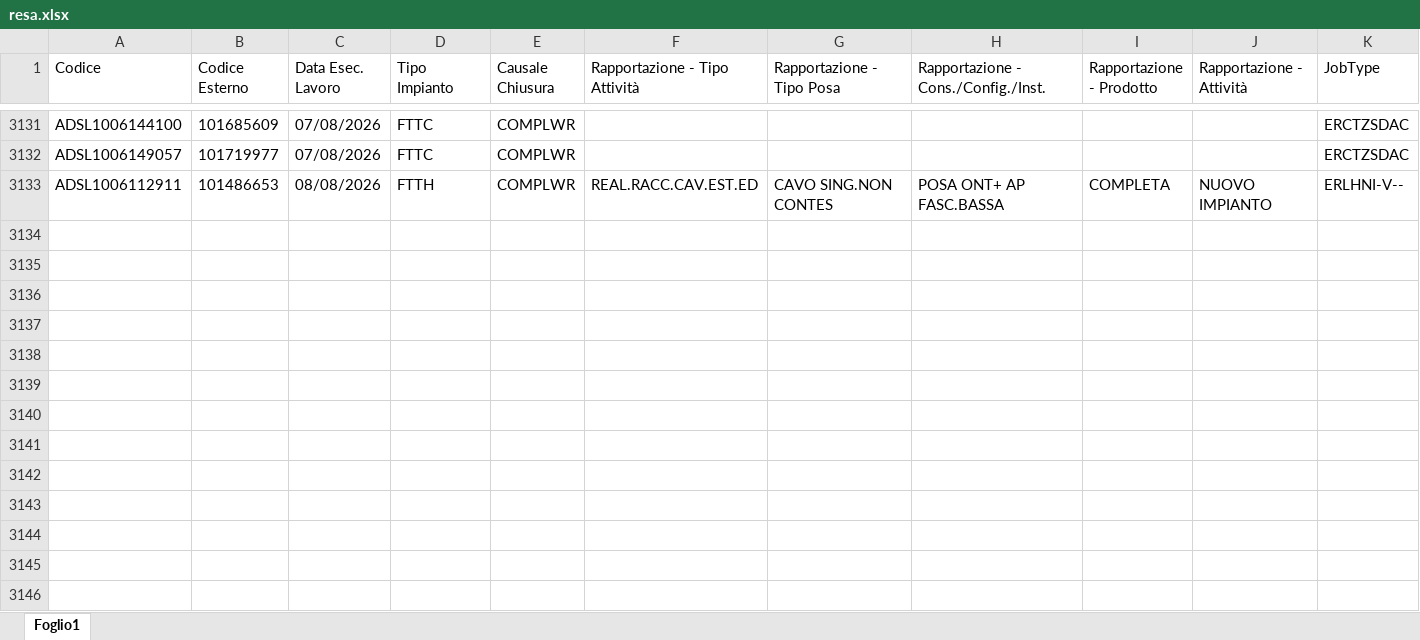
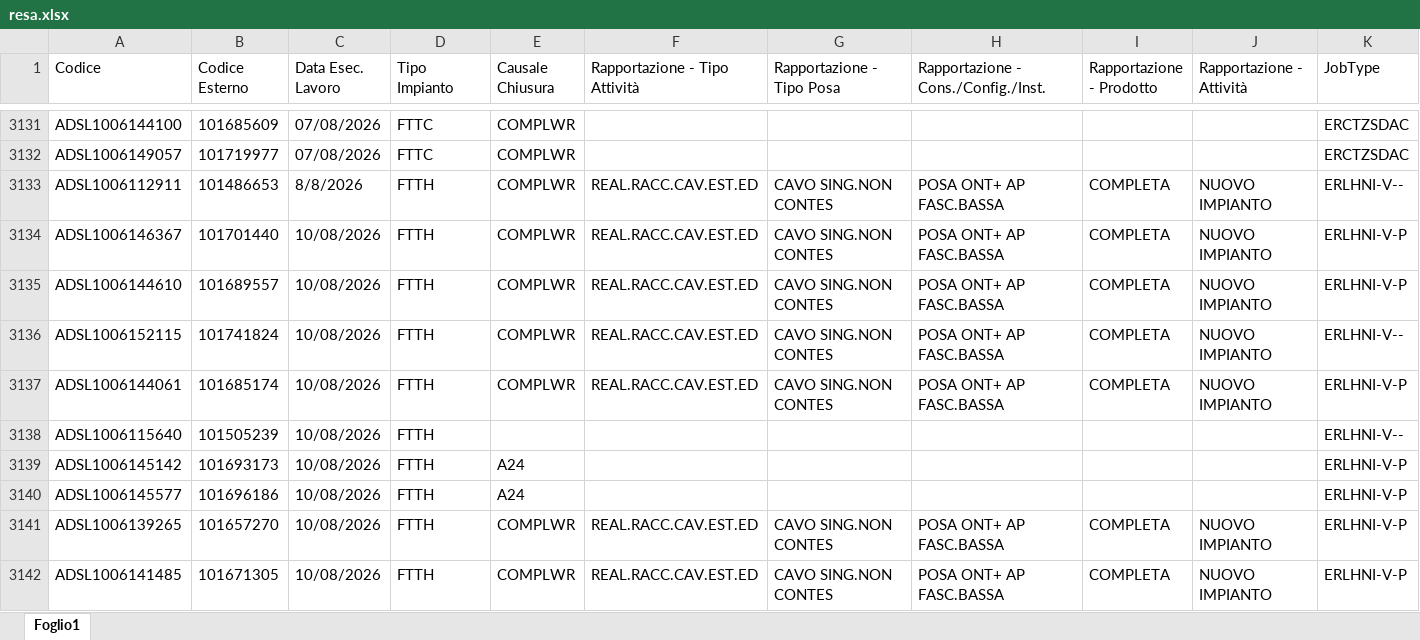
Before and after one commit to lbianco11197/Avanzamento-Delivery, an Excel workbook: resa.xlsx, sheet Foglio1, drawn as a sheet; only a part is shown, gaps mark what is left out; values as stored, in another font and other column widths than the file's, no borders; rows hold the shown columns only; the diff covers the shown part only; the diff names each change by its address in the sheet, - before the commit and + after, or states it on an @@ line.

Commit message:
Aggiornato resa.xlsx da lbianco via Streamlit

```diff
--- a/resa.xlsx (sheet Foglio1)
+++ b/resa.xlsx (sheet Foglio1)
-C3133 (Data Esec. Lavoro): 08/08/2026
+C3133 (Data Esec. Lavoro): 8/8/2026
+row 3134: ADSL1006146367 | 101701440 | 10/08/2026 | FTTH | COMPLWR | REAL.RACC.CAV.EST.ED | CAVO SING.NON CONTES | POSA ONT+ AP FASC.BASSA | COMPLETA | NUOVO IMPIANTO | ERLHNI-V-P
+row 3135: ADSL1006144610 | 101689557 | 10/08/2026 | FTTH | COMPLWR | REAL.RACC.CAV.EST.ED | CAVO SING.NON CONTES | POSA ONT+ AP FASC.BASSA | COMPLETA | NUOVO IMPIANTO | ERLHNI-V-P
+row 3136: ADSL1006152115 | 101741824 | 10/08/2026 | FTTH | COMPLWR | REAL.RACC.CAV.EST.ED | CAVO SING.NON CONTES | POSA ONT+ AP FASC.BASSA | COMPLETA | NUOVO IMPIANTO | ERLHNI-V--
+row 3137: ADSL1006144061 | 101685174 | 10/08/2026 | FTTH | COMPLWR | REAL.RACC.CAV.EST.ED | CAVO SING.NON CONTES | POSA ONT+ AP FASC.BASSA | COMPLETA | NUOVO IMPIANTO | ERLHNI-V-P
+row 3138: ADSL1006115640 | 101505239 | 10/08/2026 | FTTH |  |  |  |  |  |  | ERLHNI-V--
+row 3139: ADSL1006145142 | 101693173 | 10/08/2026 | FTTH | A24 |  |  |  |  |  | ERLHNI-V-P
+row 3140: ADSL1006145577 | 101696186 | 10/08/2026 | FTTH | A24 |  |  |  |  |  | ERLHNI-V-P
+row 3141: ADSL1006139265 | 101657270 | 10/08/2026 | FTTH | COMPLWR | REAL.RACC.CAV.EST.ED | CAVO SING.NON CONTES | POSA ONT+ AP FASC.BASSA | COMPLETA | NUOVO IMPIANTO | ERLHNI-V-P
+row 3142: ADSL1006141485 | 101671305 | 10/08/2026 | FTTH | COMPLWR | REAL.RACC.CAV.EST.ED | CAVO SING.NON CONTES | POSA ONT+ AP FASC.BASSA | COMPLETA | NUOVO IMPIANTO | ERLHNI-V-P
```
Also changed, not shown: 16 added rows elsewhere in this sheet.
